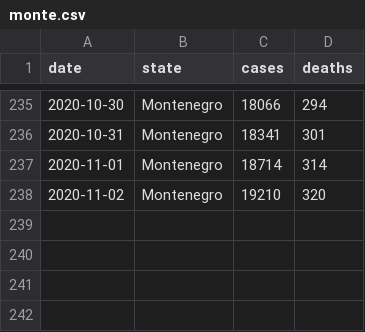
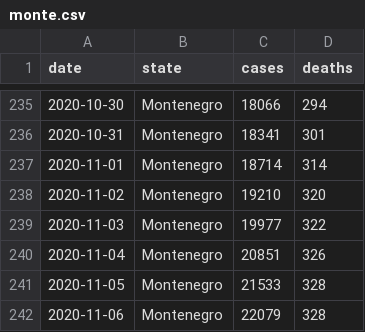
Before and after one commit to yuster0/Dashboard, a CSV file: monte.csv, drawn as a sheet; only a part is shown, gaps mark what is left out; the diff names each change by its address in the sheet, - before the commit and + after, or states it on an @@ line.

Commit message:
updates

```diff
--- a/monte.csv
+++ b/monte.csv
+row 239: 2020-11-03 | Montenegro | 19977 | 322
+row 240: 2020-11-04 | Montenegro | 20851 | 326
+row 241: 2020-11-05 | Montenegro | 21533 | 328
+row 242: 2020-11-06 | Montenegro | 22079 | 328
```
